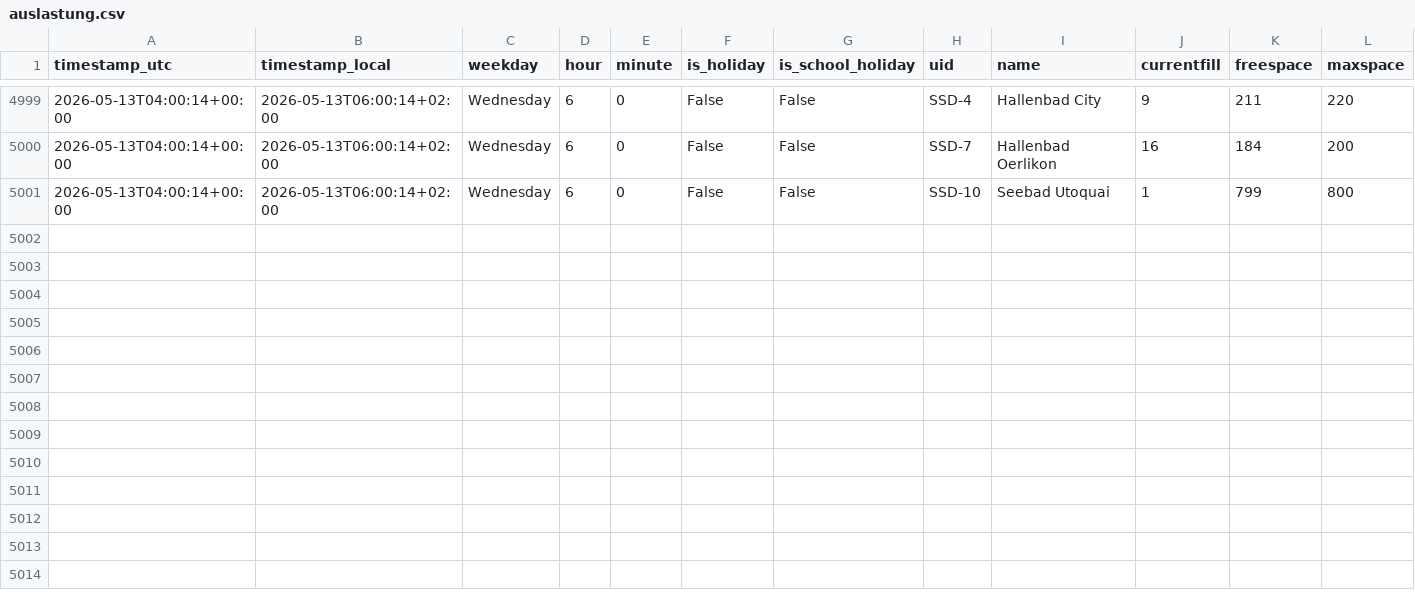
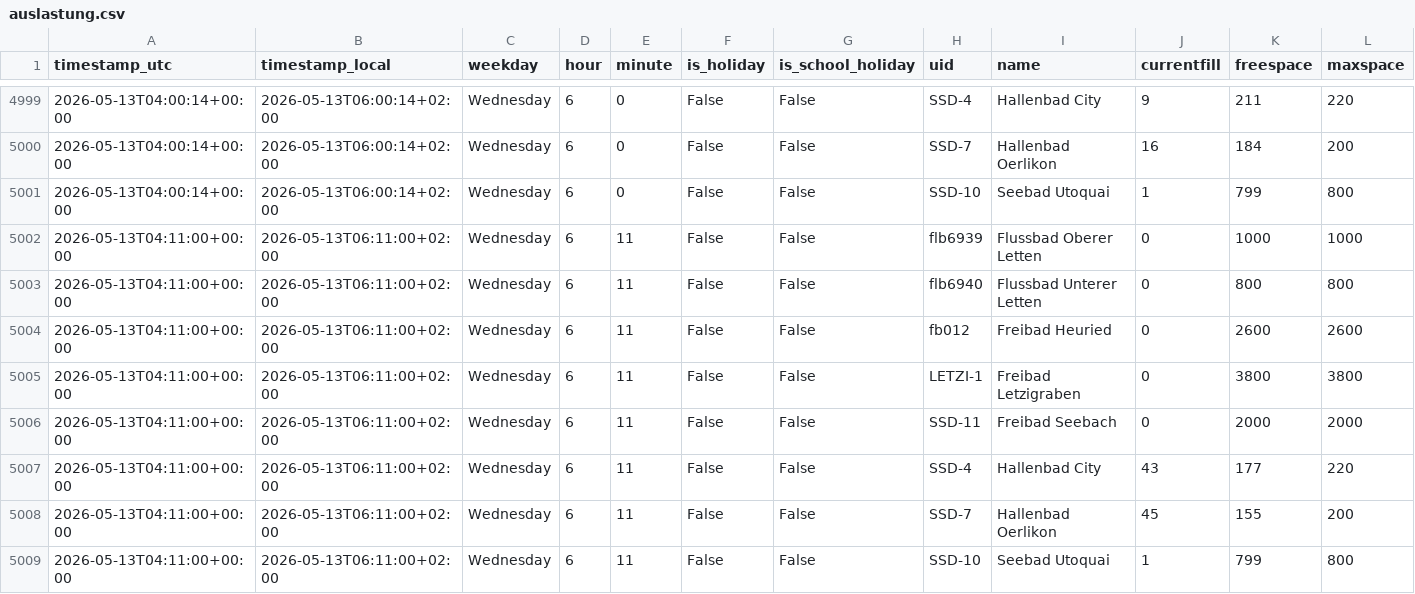
Before and after one commit to derbsq/Badi-Tracker, a CSV file: data/auslastung.csv, drawn as a sheet; only a part is shown, gaps mark what is left out; rows hold the shown columns only; the diff names each change by its address in the sheet, - before the commit and + after, or states it on an @@ line.

Commit message:
data: snapshot 2026-05-13T04:11Z

```diff
--- a/data/auslastung.csv
+++ b/data/auslastung.csv
+row 5002: 2026-05-13T04:11:00+00:00 | 2026-05-13T06:11:00+02:00 | Wednesday | 6 | 11 | False | False | flb6939 | Flussbad Oberer Letten | 0 | 1000 | 1000
+row 5003: 2026-05-13T04:11:00+00:00 | 2026-05-13T06:11:00+02:00 | Wednesday | 6 | 11 | False | False | flb6940 | Flussbad Unterer Letten | 0 | 800 | 800
+row 5004: 2026-05-13T04:11:00+00:00 | 2026-05-13T06:11:00+02:00 | Wednesday | 6 | 11 | False | False | fb012 | Freibad Heuried | 0 | 2600 | 2600
+row 5005: 2026-05-13T04:11:00+00:00 | 2026-05-13T06:11:00+02:00 | Wednesday | 6 | 11 | False | False | LETZI-1 | Freibad Letzigraben | 0 | 3800 | 3800
+row 5006: 2026-05-13T04:11:00+00:00 | 2026-05-13T06:11:00+02:00 | Wednesday | 6 | 11 | False | False | SSD-11 | Freibad Seebach | 0 | 2000 | 2000
+row 5007: 2026-05-13T04:11:00+00:00 | 2026-05-13T06:11:00+02:00 | Wednesday | 6 | 11 | False | False | SSD-4 | Hallenbad City | 43 | 177 | 220
+row 5008: 2026-05-13T04:11:00+00:00 | 2026-05-13T06:11:00+02:00 | Wednesday | 6 | 11 | False | False | SSD-7 | Hallenbad Oerlikon | 45 | 155 | 200
+row 5009: 2026-05-13T04:11:00+00:00 | 2026-05-13T06:11:00+02:00 | Wednesday | 6 | 11 | False | False | SSD-10 | Seebad Utoquai | 1 | 799 | 800
```
